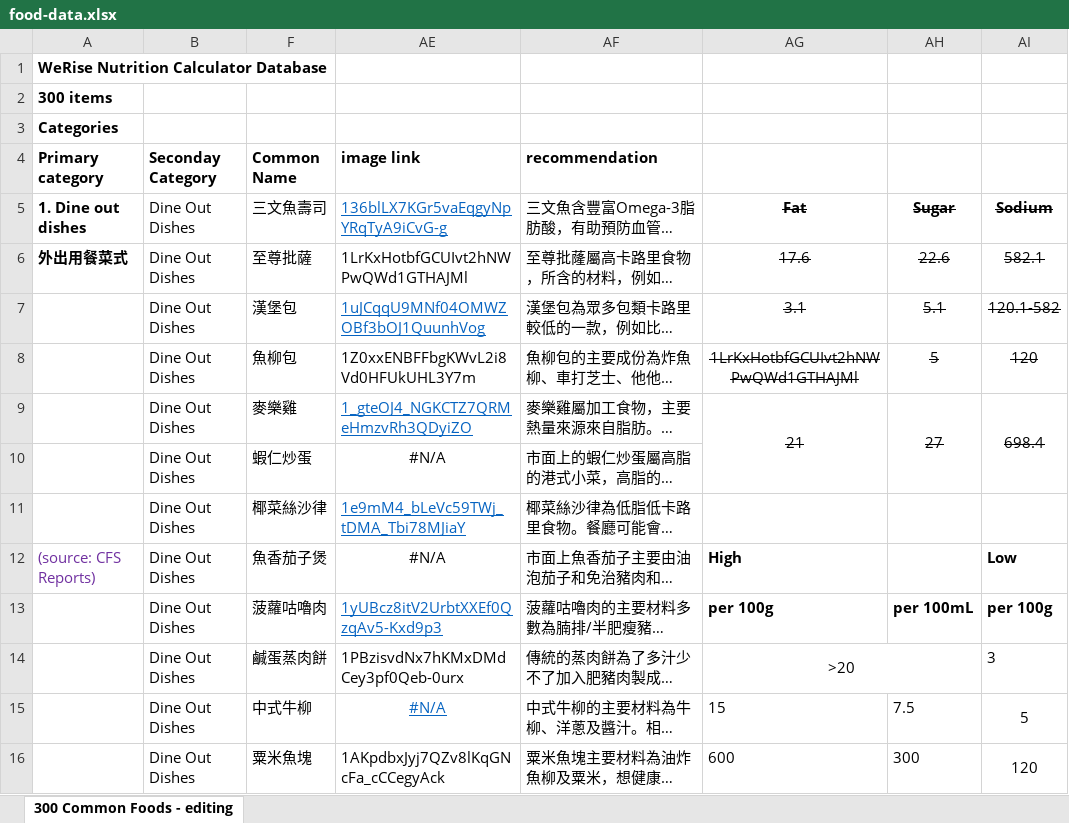
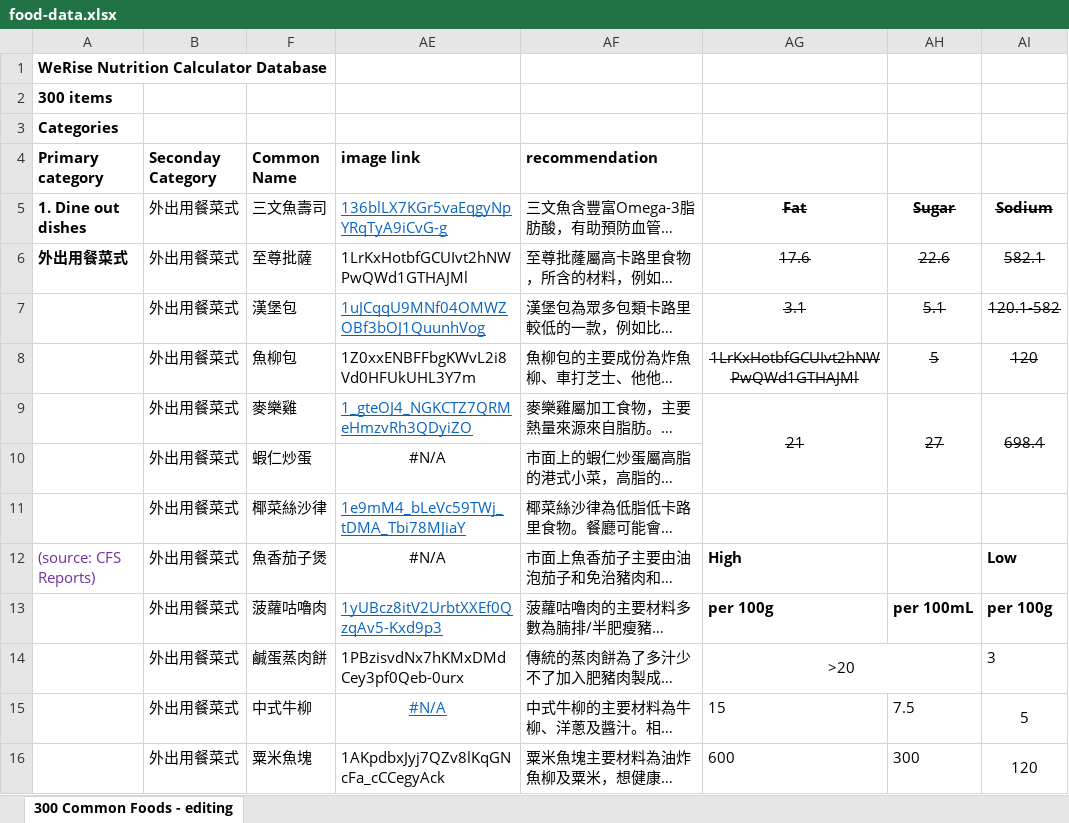
Before and after one commit to SkullCutter02/nutrition-calculator, an Excel workbook: public/food-data.xlsx, sheet 300 Common Foods - editing, drawn as a sheet; only a part is shown; long unchanged cells end in …; values as stored, in another font and other column widths than the file's, no borders; conditional formats not drawn; the diff covers the shown part only; the diff names each change by its address in the sheet, - before the commit and + after, or states it on an @@ line.

```diff
--- a/public/food-data.xlsx (sheet 300 Common Foods - editing)
+++ b/public/food-data.xlsx (sheet 300 Common Foods - editing)
-B5:B16 (Seconday Category): Dine Out Dishes
+B5:B16 (Seconday Category): 外出用餐菜式
```
Also changed, not shown: 305 edited cells elsewhere in this sheet, 1 other file.
